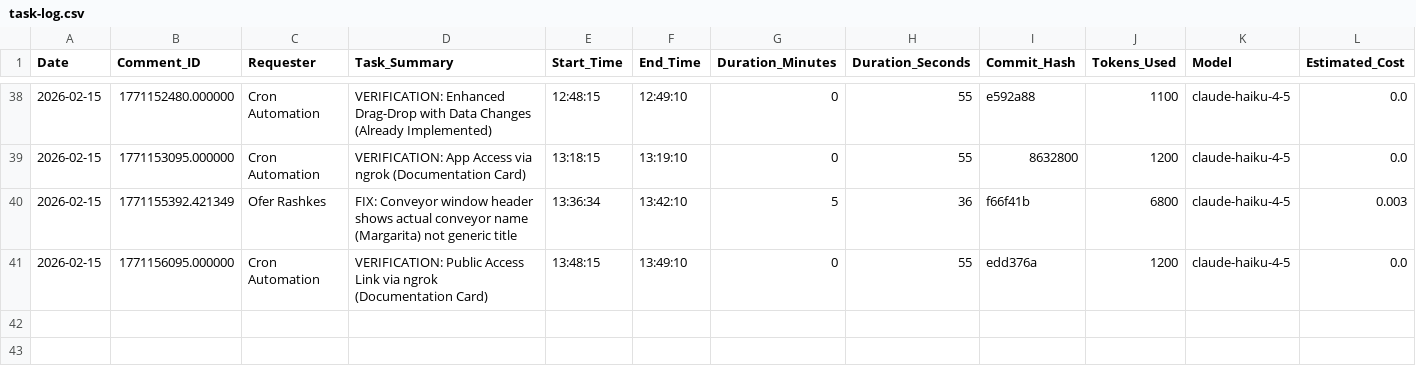
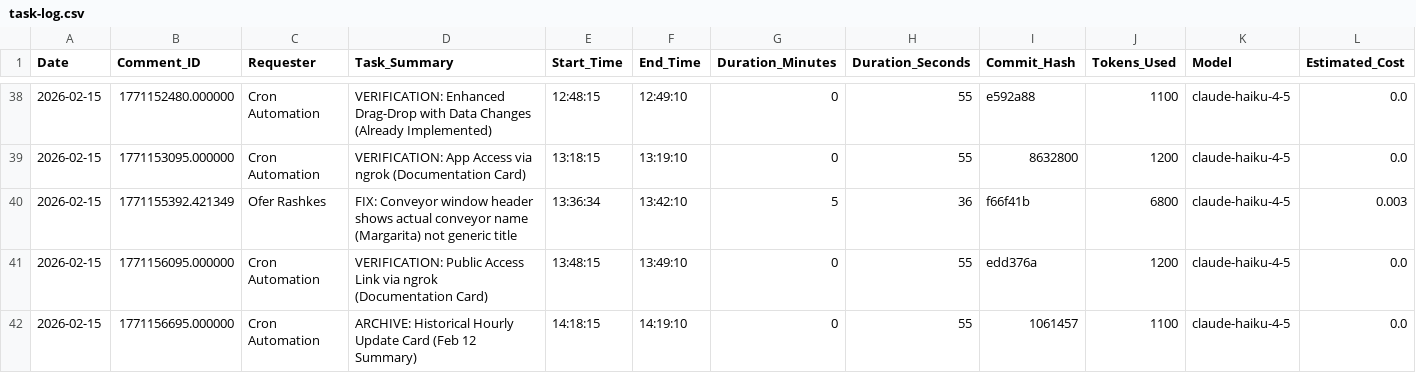
Before and after one commit to overclaw2/chart-builder, a CSV file: task-log.csv, drawn as a sheet; only a part is shown, gaps mark what is left out.

Commit message:
task-log: Archived historical hourly update card (1061457)

```diff
--- a/task-log.csv
+++ b/task-log.csv
@@ -41 +41,2 @@ Date,Comment_ID,Requester,Task_Summary,Start_Time,End_Time,Duration_Minutes,Dura
 2026-02-15,1771156095.000000,Cron Automation,VERIFICATION: Public Access Link via ngrok (Documentation Card),13:48:15,13:49:10,0,55,edd376a,1200,claude-haiku-4-5,0.0
+2026-02-15,1771156695.000000,Cron Automation,ARCHIVE: Historical Hourly Update Card (Feb 12 Summary),14:18:15,14:19:10,0,55,1061457,1100,claude-haiku-4-5,0.0
```
